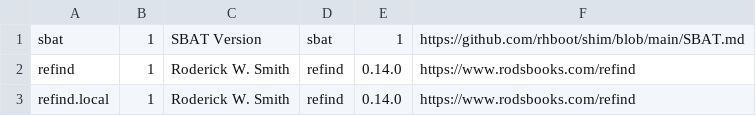
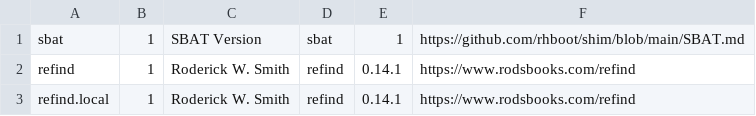
Before and after one commit to tianon/mirror-refind, a CSV file: refind-sbat-local.csv, drawn as a sheet.

```diff
--- a/refind-sbat-local.csv
+++ b/refind-sbat-local.csv
@@ -1,3 +1,3 @@
 sbat,1,SBAT Version,sbat,1,https://github.com/rhboot/shim/blob/main/SBAT.md
-refind,1,Roderick W. Smith,refind,0.14.0,https://www.rodsbooks.com/refind
-refind.local,1,Roderick W. Smith,refind,0.14.0,https://www.rodsbooks.com/refind
+refind,1,Roderick W. Smith,refind,0.14.1,https://www.rodsbooks.com/refind
+refind.local,1,Roderick W. Smith,refind,0.14.1,https://www.rodsbooks.com/refind
```
Also changed, not shown: 27 other files.
